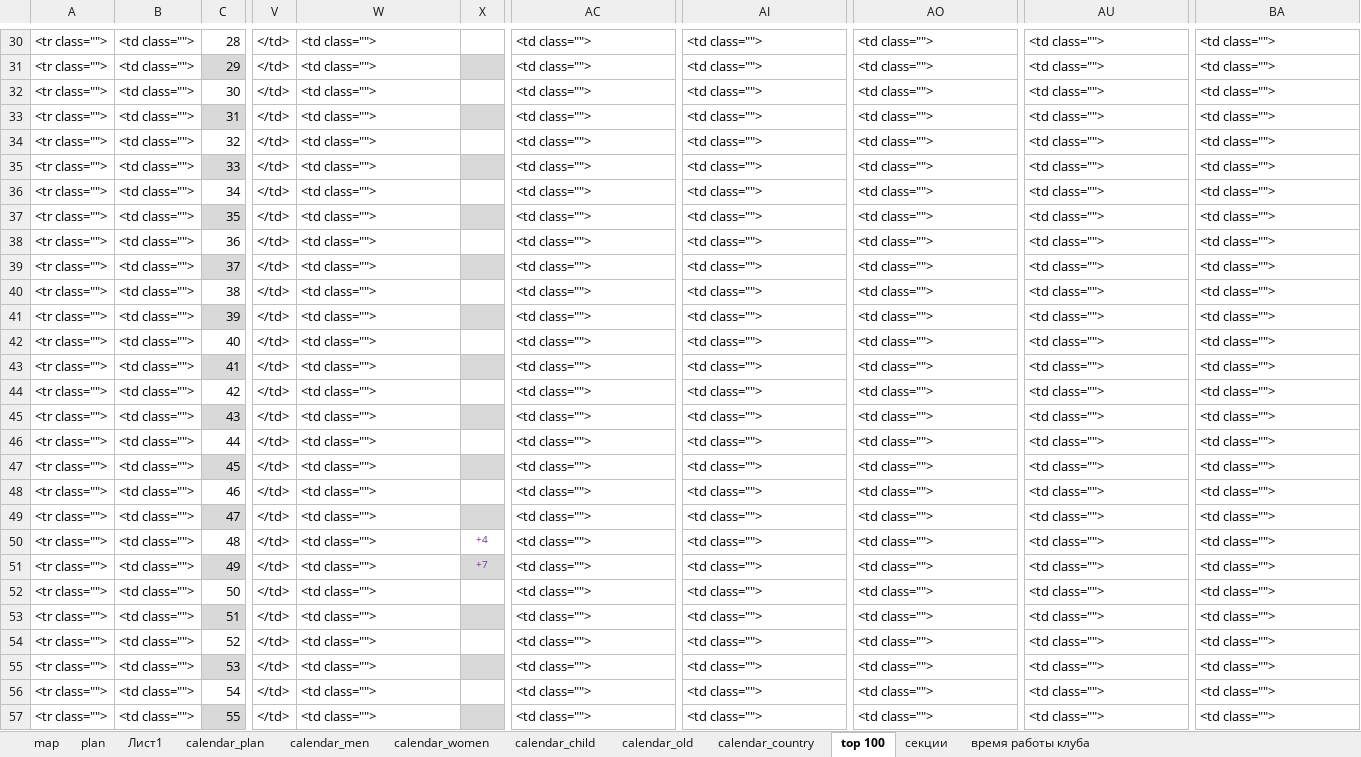
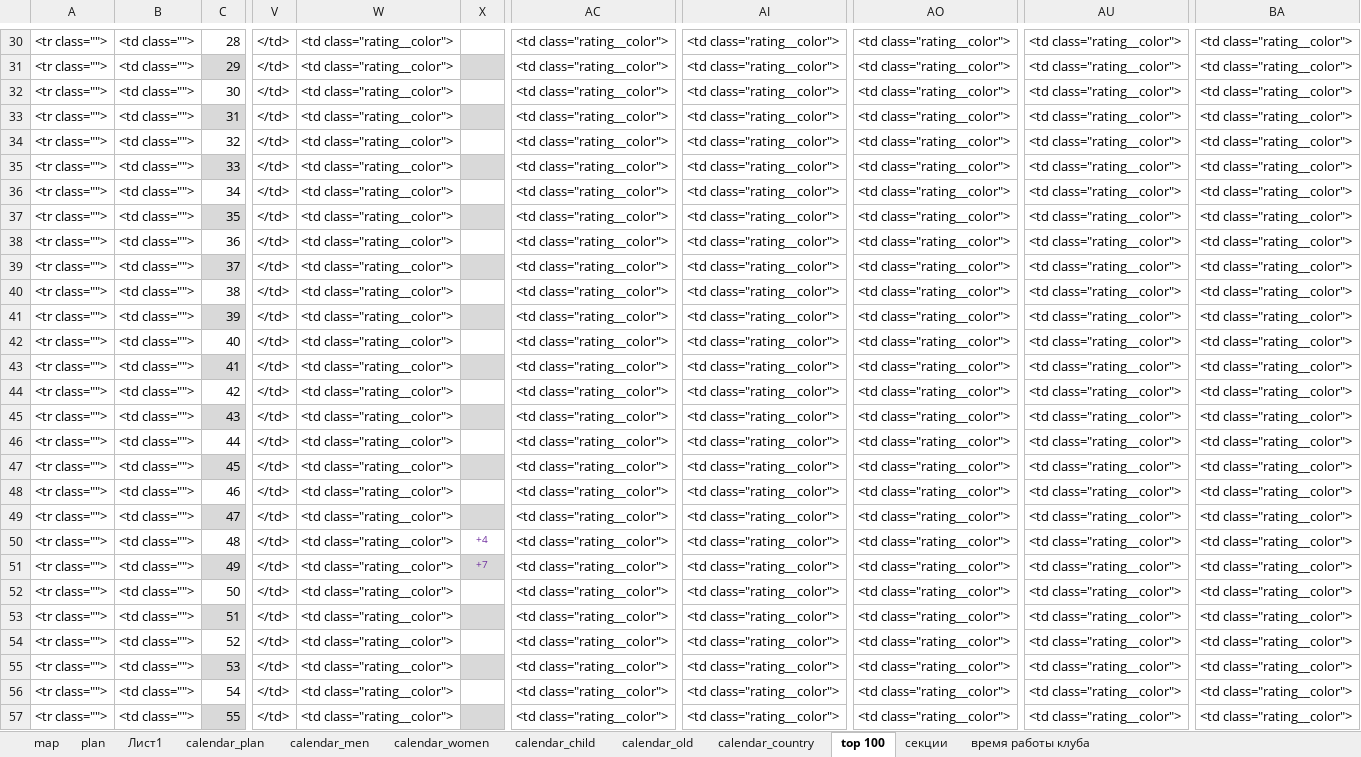
Before and after one commit to julilosk/new1, an Excel workbook: plan_my_work.xlsx, sheet top 100, drawn as a sheet; only a part is shown, gaps mark what is left out; values as stored, in another font and other column widths than the file's, no borders; conditional formats not drawn; the diff covers the shown part only; the diff names each change by its address in the sheet, - before the commit and + after, or states it on an @@ line.

```diff
--- a/plan_my_work.xlsx (sheet top 100)
+++ b/plan_my_work.xlsx (sheet top 100)
-W30:W57: <td class="">
+W30:W57: <td class="rating__color">
-AC30:AC57: <td class="">
+AC30:AC57: <td class="rating__color">
-AI30:AI57: <td class="">
+AI30:AI57: <td class="rating__color">
-AO30:AO57: <td class="">
+AO30:AO57: <td class="rating__color">
-AU30:AU57: <td class="">
+AU30:AU57: <td class="rating__color">
-BA30:BA57: <td class="">
+BA30:BA57: <td class="rating__color">
```
Also changed, not shown: 438 edited cells elsewhere in this sheet, 21 other files.
